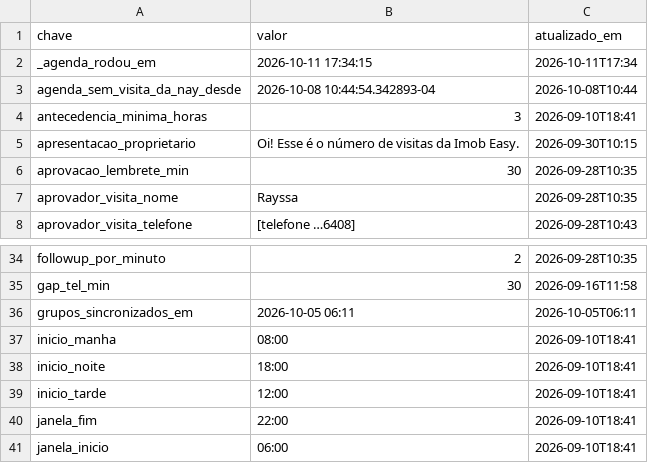
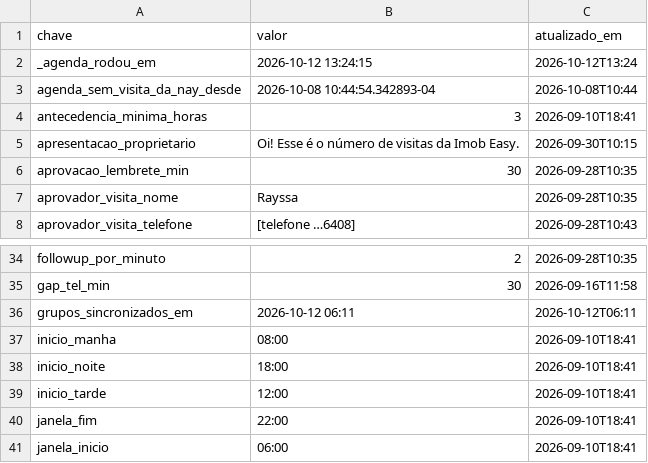
Before and after one commit to pvlservicos-collab/nayia, a TSV file: producao/nai_config.tsv, drawn as a sheet; only a part is shown, gaps mark what is left out.

```diff
--- a/producao/nai_config.tsv
+++ b/producao/nai_config.tsv
@@ -1,3 +1,3 @@
 chave	valor	atualizado_em
-_agenda_rodou_em	2026-10-11 17:34:15	2026-10-11T17:34
+_agenda_rodou_em	2026-10-12 13:24:15	2026-10-12T13:24
 agenda_sem_visita_da_nay_desde	2026-10-08 10:44:54.342893-04	2026-10-08T10:44
@@ -35,3 +35,3 @@ followup_por_minuto	2	2026-09-28T10:35
 gap_tel_min	30	2026-09-16T11:58
-grupos_sincronizados_em	2026-10-05 06:11	2026-10-05T06:11
+grupos_sincronizados_em	2026-10-12 06:11	2026-10-12T06:11
 inicio_manha	08:00	2026-09-10T18:41
```
Also changed, not shown: producao/quem_chama.tsv, 54 other files.
